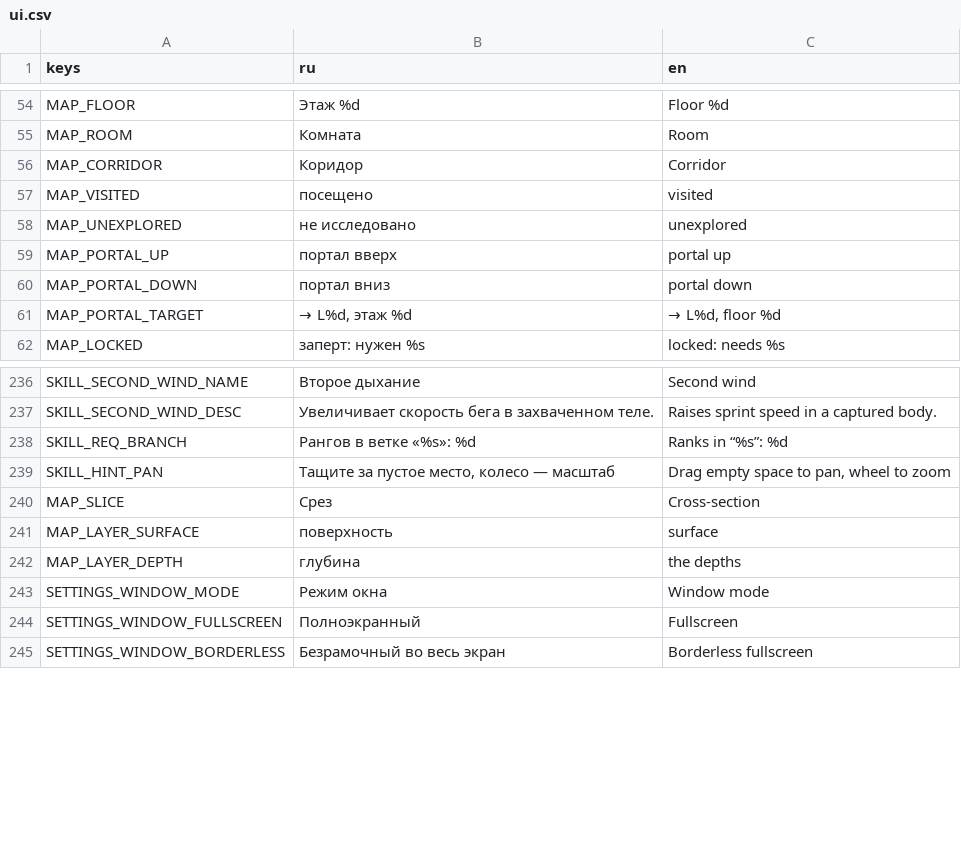
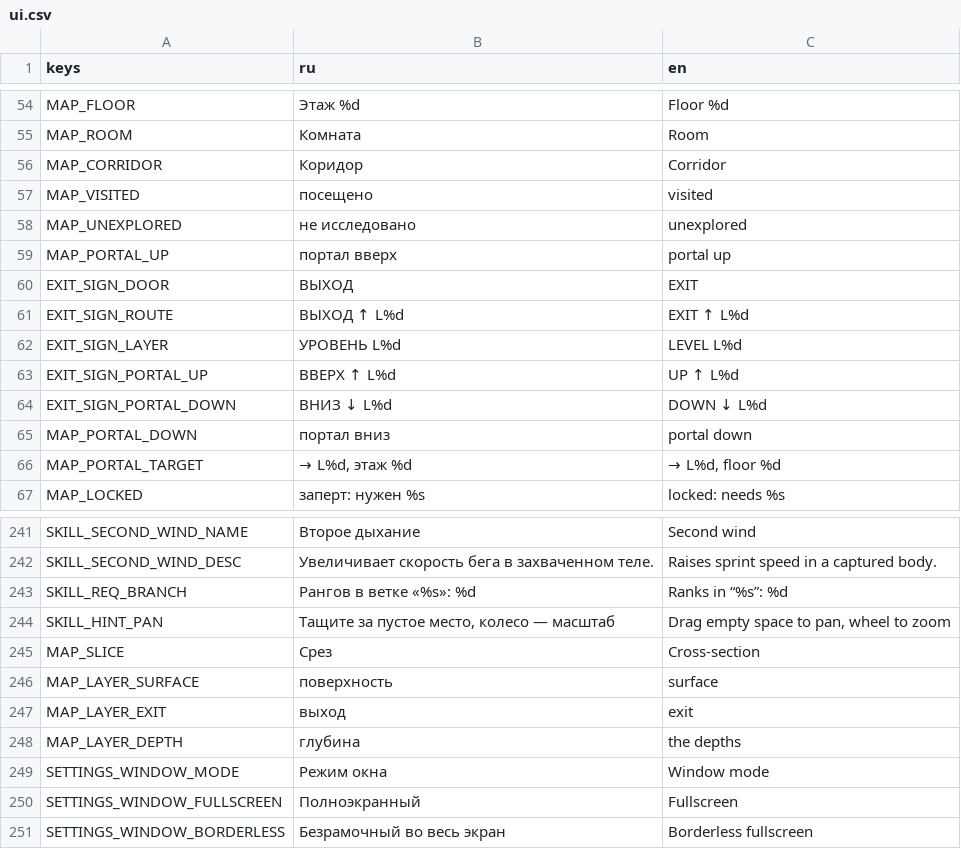
Before and after one commit to Manshooo/astral-genesis, a CSV file: assets/locale/ui.csv, drawn as a sheet; only a part is shown, gaps mark what is left out.

```diff
--- a/assets/locale/ui.csv
+++ b/assets/locale/ui.csv
@@ -59,2 +59,7 @@ MAP_UNEXPLORED,не исследовано,unexplored
 MAP_PORTAL_UP,портал вверх,portal up
+EXIT_SIGN_DOOR,ВЫХОД,EXIT
+EXIT_SIGN_ROUTE,ВЫХОД ↑ L%d,EXIT ↑ L%d
+EXIT_SIGN_LAYER,УРОВЕНЬ L%d,LEVEL L%d
+EXIT_SIGN_PORTAL_UP,ВВЕРХ ↑ L%d,UP ↑ L%d
+EXIT_SIGN_PORTAL_DOWN,ВНИЗ ↓ L%d,DOWN ↓ L%d
 MAP_PORTAL_DOWN,портал вниз,portal down
@@ -241,2 +246,3 @@ MAP_SLICE,Срез,Cross-section
 MAP_LAYER_SURFACE,поверхность,surface
+MAP_LAYER_EXIT,выход,exit
 MAP_LAYER_DEPTH,глубина,the depths
```
Also changed, not shown: 20 other files.
